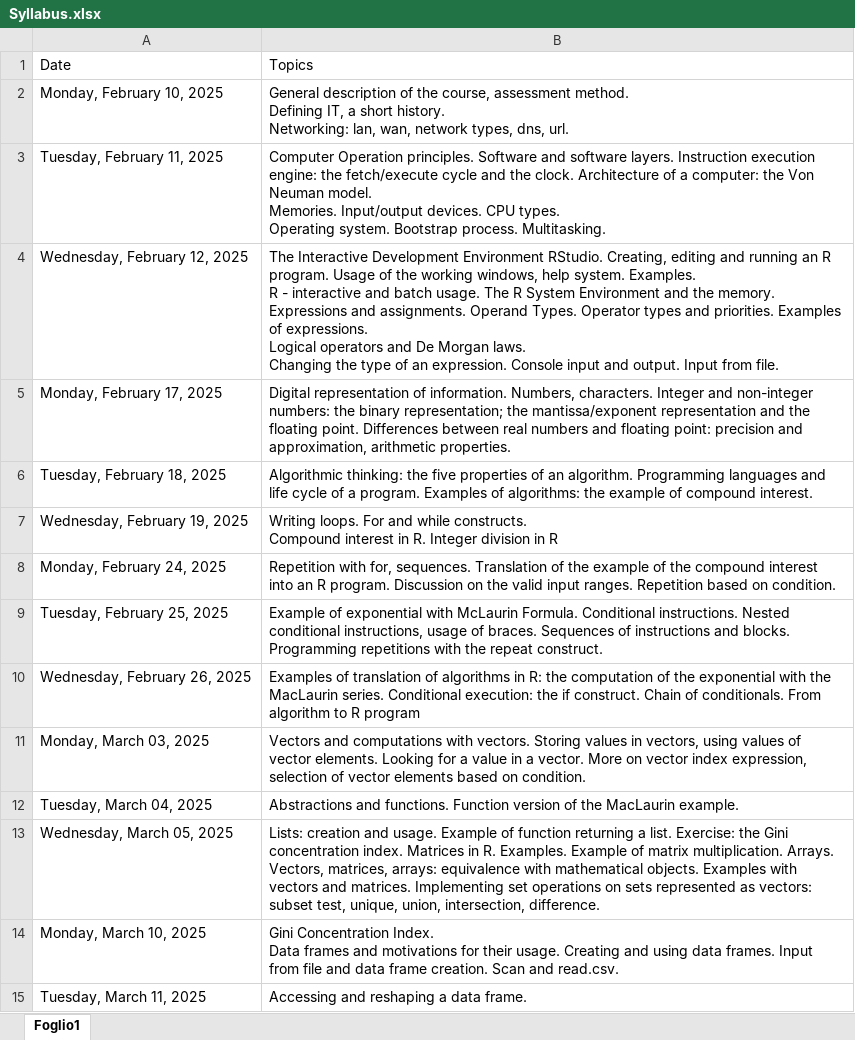
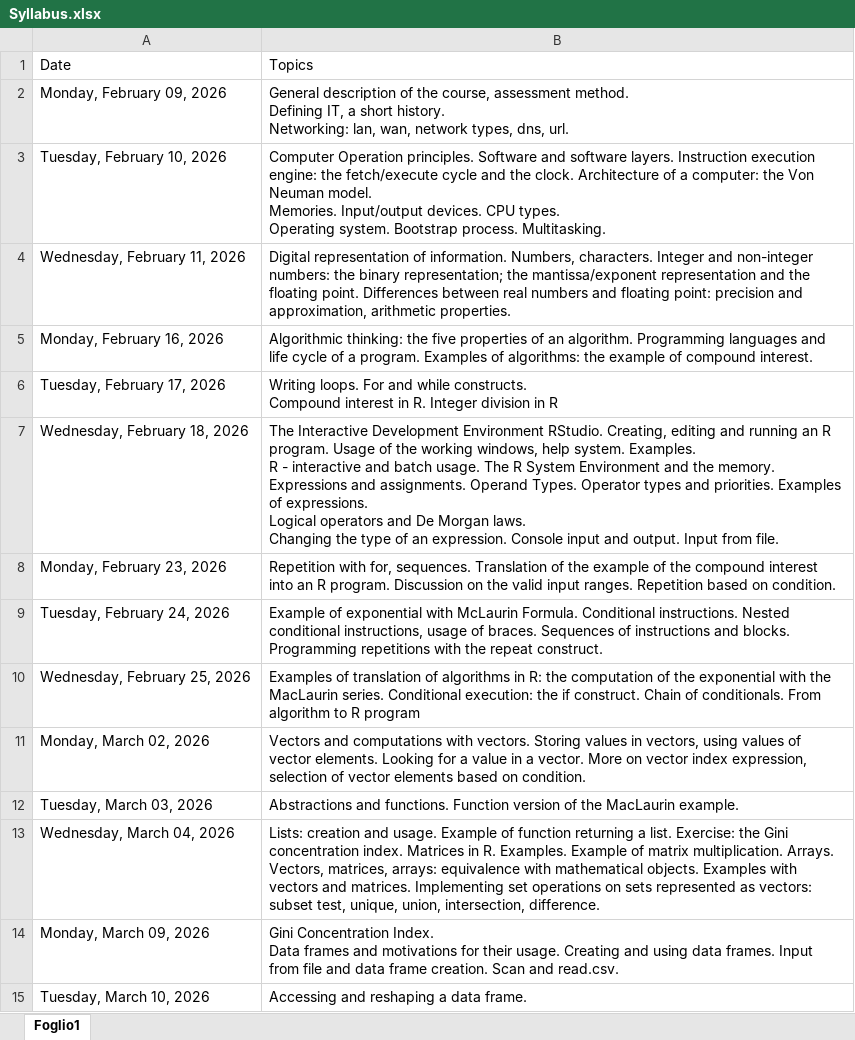
Before and after one commit to bladerun16/Informatics-Stats-and-Maths, an Excel workbook: Syllabus.xlsx, sheet Foglio1, drawn as a sheet; only a part is shown; values as stored, in another font and other column widths than the file's, no cell formats; removed rows and columns are numbered as before the commit, all else as after; ↵ is a line break in a cell; the diff covers the shown part only; the diff names each change by its address in the sheet, - before the commit and + after, or states it on an @@ line.

```diff
--- a/Syllabus.xlsx (sheet Foglio1)
+++ b/Syllabus.xlsx (sheet Foglio1)
-A2 (Date): Monday, February 10, 2025
+A2 (Date): Monday, February 09, 2026
-A3 (Date): Tuesday, February 11, 2025
+A3 (Date): Tuesday, February 10, 2026
-row 4: Wednesday, February 12, 2025 | The Interactive Development Environment RStudio. Creating, editing and running an R program. Usage of the working windows, help system. Examples. ↵ R - interactive and batch usage. The R System Environment and the memory. Expressions and assignments. Operand Types. Operator types and priorities. Examples of expressions. ↵ Logical operators and De Morgan laws. ↵ Changing the type of an expression. Console input and output. Input from file.
-A4 (Date): Monday, February 17, 2025
+A4 (Date): Wednesday, February 11, 2026
-A5 (Date): Tuesday, February 18, 2025
+A5 (Date): Monday, February 16, 2026
-A6 (Date): Wednesday, February 19, 2025
+A6 (Date): Tuesday, February 17, 2026
+row 7: Wednesday, February 18, 2026 | The Interactive Development Environment RStudio. Creating, editing and running an R program. Usage of the working windows, help system. Examples. ↵ R - interactive and batch usage. The R System Environment and the memory. Expressions and assignments. Operand Types. Operator types and priorities. Examples of expressions. ↵ Logical operators and De Morgan laws. ↵ Changing the type of an expression. Console input and output. Input from file.
-A8 (Date): Monday, February 24, 2025
+A8 (Date): Monday, February 23, 2026
-A9 (Date): Tuesday, February 25, 2025
+A9 (Date): Tuesday, February 24, 2026
-A10 (Date): Wednesday, February 26, 2025
+A10 (Date): Wednesday, February 25, 2026
-A11 (Date): Monday, March 03, 2025
+A11 (Date): Monday, March 02, 2026
-A12 (Date): Tuesday, March 04, 2025
+A12 (Date): Tuesday, March 03, 2026
-A13 (Date): Wednesday, March 05, 2025
+A13 (Date): Wednesday, March 04, 2026
-A14 (Date): Monday, March 10, 2025
+A14 (Date): Monday, March 09, 2026
-A15 (Date): Tuesday, March 11, 2025
+A15 (Date): Tuesday, March 10, 2026
```
Also changed, not shown: 3 added rows, 2 removed rows and 15 edited cells elsewhere in this sheet, cell formats, formulas that keep their value, 8 other files.
